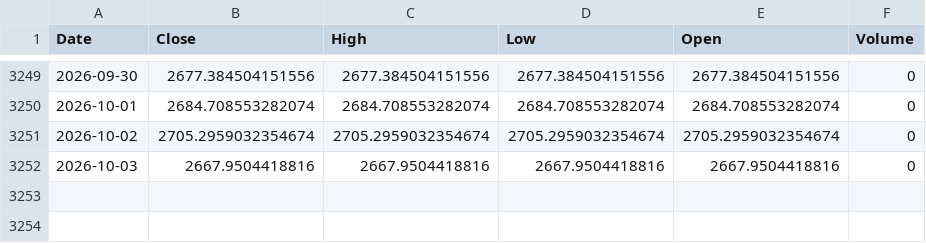
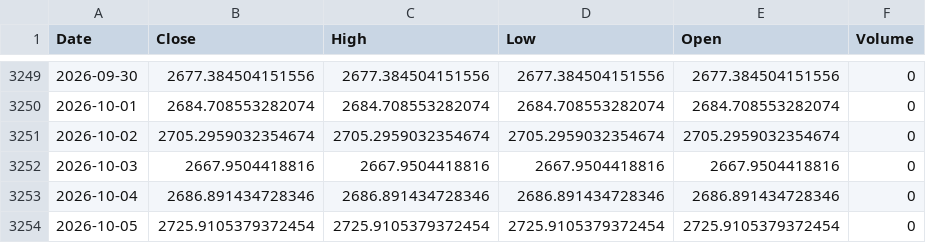
Before and after one commit to kittycapital/asset-forecast, a CSV file: data/raw/ETH_USD.csv, drawn as a sheet; only a part is shown, gaps mark what is left out.

```diff
--- a/data/raw/ETH_USD.csv
+++ b/data/raw/ETH_USD.csv
@@ -3252 +3252,3 @@ Date,Close,High,Low,Open,Volume
 2026-10-03,2667.9504418816,2667.9504418816,2667.9504418816,2667.9504418816,0
+2026-10-04,2686.891434728346,2686.891434728346,2686.891434728346,2686.891434728346,0
+2026-10-05,2725.9105379372454,2725.9105379372454,2725.9105379372454,2725.9105379372454,0
```
Also changed, not shown: data/raw/BTC_USD.csv, docs/data/raw/BTC_USD.csv, 18 other files.
